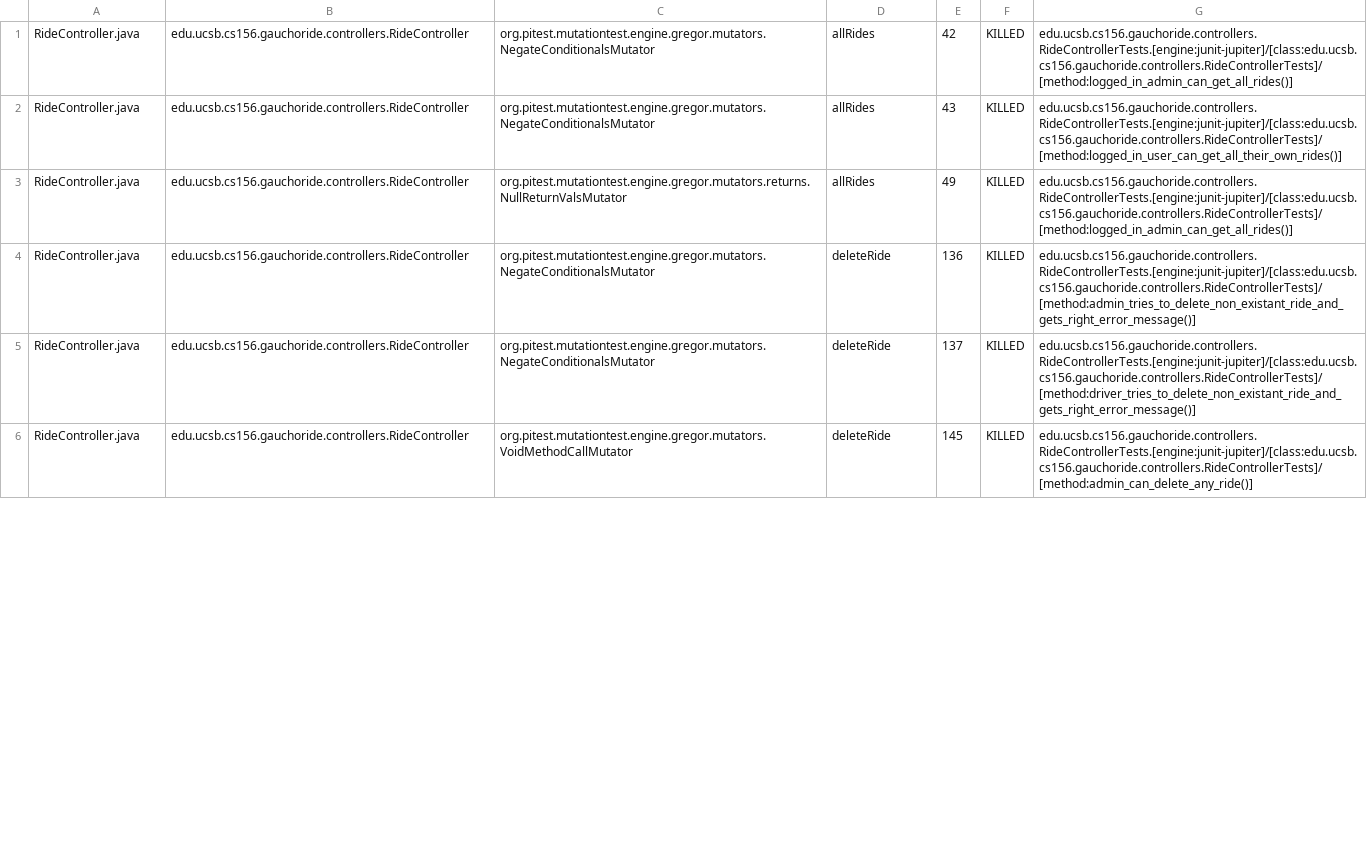
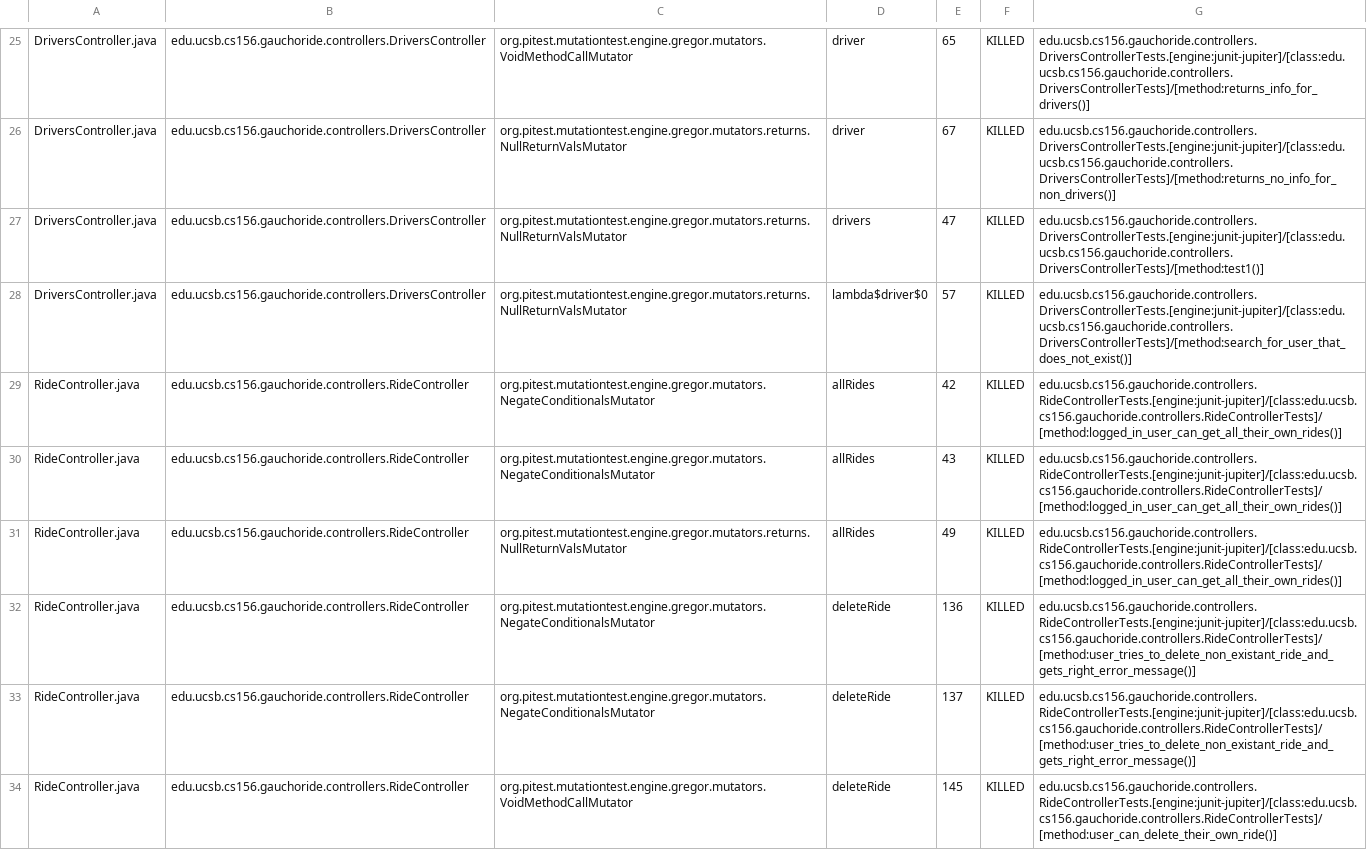
Before and after one commit to ucsb-cs156-w24/proj-gauchoride-w24-7pm-3, a CSV file: pitest/mutations.csv, drawn as a sheet; only a part is shown, gaps mark what is left out; the diff covers the shown part only.

Commit message:
Deploying to gh-pages from @ ucsb-cs156-w24/proj-gauchoride-w24-7pm-3@126b6df8d3c076615ffc86e36916a78eb7a32f50 🚀

```diff
--- a/pitest/mutations.csv
+++ b/pitest/mutations.csv
@@ -1,6 +25,10 @@
-RideController.java,edu.ucsb.cs156.gauchoride.controllers.RideController,org.pitest.mutationtest.engine.gregor.mutators.NegateConditionalsMutator,allRides,42,KILLED,edu.ucsb.cs156.gauchoride.controllers.RideControllerTests.[engine:junit-jupiter]/[class:edu.ucsb.cs156.gauchoride.controllers.RideControllerTests]/[method:logged_in_admin_can_get_all_rides()]
+DriversController.java,edu.ucsb.cs156.gauchoride.controllers.DriversController,org.pitest.mutationtest.engine.gregor.mutators.VoidMethodCallMutator,driver,65,KILLED,edu.ucsb.cs156.gauchoride.controllers.DriversControllerTests.[engine:junit-jupiter]/[class:edu.ucsb.cs156.gauchoride.controllers.DriversControllerTests]/[method:returns_info_for_drivers()]
+DriversController.java,edu.ucsb.cs156.gauchoride.controllers.DriversController,org.pitest.mutationtest.engine.gregor.mutators.returns.NullReturnValsMutator,driver,67,KILLED,edu.ucsb.cs156.gauchoride.controllers.DriversControllerTests.[engine:junit-jupiter]/[class:edu.ucsb.cs156.gauchoride.controllers.DriversControllerTests]/[method:returns_no_info_for_non_drivers()]
+DriversController.java,edu.ucsb.cs156.gauchoride.controllers.DriversController,org.pitest.mutationtest.engine.gregor.mutators.returns.NullReturnValsMutator,drivers,47,KILLED,edu.ucsb.cs156.gauchoride.controllers.DriversControllerTests.[engine:junit-jupiter]/[class:edu.ucsb.cs156.gauchoride.controllers.DriversControllerTests]/[method:test1()]
+DriversController.java,edu.ucsb.cs156.gauchoride.controllers.DriversController,org.pitest.mutationtest.engine.gregor.mutators.returns.NullReturnValsMutator,lambda$driver$0,57,KILLED,edu.ucsb.cs156.gauchoride.controllers.DriversControllerTests.[engine:junit-jupiter]/[class:edu.ucsb.cs156.gauchoride.controllers.DriversControllerTests]/[method:search_for_user_that_does_not_exist()]
+RideController.java,edu.ucsb.cs156.gauchoride.controllers.RideController,org.pitest.mutationtest.engine.gregor.mutators.NegateConditionalsMutator,allRides,42,KILLED,edu.ucsb.cs156.gauchoride.controllers.RideControllerTests.[engine:junit-jupiter]/[class:edu.ucsb.cs156.gauchoride.controllers.RideControllerTests]/[method:logged_in_user_can_get_all_their_own_rides()]
 RideController.java,edu.ucsb.cs156.gauchoride.controllers.RideController,org.pitest.mutationtest.engine.gregor.mutators.NegateConditionalsMutator,allRides,43,KILLED,edu.ucsb.cs156.gauchoride.controllers.RideControllerTests.[engine:junit-jupiter]/[class:edu.ucsb.cs156.gauchoride.controllers.RideControllerTests]/[method:logged_in_user_can_get_all_their_own_rides()]
-RideController.java,edu.ucsb.cs156.gauchoride.controllers.RideController,org.pitest.mutationtest.engine.gregor.mutators.returns.NullReturnValsMutator,allRides,49,KILLED,edu.ucsb.cs156.gauchoride.controllers.RideControllerTests.[engine:junit-jupiter]/[class:edu.ucsb.cs156.gauchoride.controllers.RideControllerTests]/[method:logged_in_admin_can_get_all_rides()]
-RideController.java,edu.ucsb.cs156.gauchoride.controllers.RideController,org.pitest.mutationtest.engine.gregor.mutators.NegateConditionalsMutator,deleteRide,136,KILLED,edu.ucsb.cs156.gauchoride.controllers.RideControllerTests.[engine:junit-jupiter]/[class:edu.ucsb.cs156.gauchoride.controllers.RideControllerTests]/[method:admin_tries_to_delete_non_existant_ride_and_gets_right_error_message()]
-RideController.java,edu.ucsb.cs156.gauchoride.controllers.RideController,org.pitest.mutationtest.engine.gregor.mutators.NegateConditionalsMutator,deleteRide,137,KILLED,edu.ucsb.cs156.gauchoride.controllers.RideControllerTests.[engine:junit-jupiter]/[class:edu.ucsb.cs156.gauchoride.controllers.RideControllerTests]/[method:driver_tries_to_delete_non_existant_ride_and_gets_right_error_message()]
-RideController.java,edu.ucsb.cs156.gauchoride.controllers.RideController,org.pitest.mutationtest.engine.gregor.mutators.VoidMethodCallMutator,deleteRide,145,KILLED,edu.ucsb.cs156.gauchoride.controllers.RideControllerTests.[engine:junit-jupiter]/[class:edu.ucsb.cs156.gauchoride.controllers.RideControllerTests]/[method:admin_can_delete_any_ride()]
+RideController.java,edu.ucsb.cs156.gauchoride.controllers.RideController,org.pitest.mutationtest.engine.gregor.mutators.returns.NullReturnValsMutator,allRides,49,KILLED,edu.ucsb.cs156.gauchoride.controllers.RideControllerTests.[engine:junit-jupiter]/[class:edu.ucsb.cs156.gauchoride.controllers.RideControllerTests]/[method:logged_in_user_can_get_all_their_own_rides()]
+RideController.java,edu.ucsb.cs156.gauchoride.controllers.RideController,org.pitest.mutationtest.engine.gregor.mutators.NegateConditionalsMutator,deleteRide,136,KILLED,edu.ucsb.cs156.gauchoride.controllers.RideControllerTests.[engine:junit-jupiter]/[class:edu.ucsb.cs156.gauchoride.controllers.RideControllerTests]/[method:user_tries_to_delete_non_existant_ride_and_gets_right_error_message()]
+RideController.java,edu.ucsb.cs156.gauchoride.controllers.RideController,org.pitest.mutationtest.engine.gregor.mutators.NegateConditionalsMutator,deleteRide,137,KILLED,edu.ucsb.cs156.gauchoride.controllers.RideControllerTests.[engine:junit-jupiter]/[class:edu.ucsb.cs156.gauchoride.controllers.RideControllerTests]/[method:user_tries_to_delete_non_existant_ride_and_gets_right_error_message()]
+RideController.java,edu.ucsb.cs156.gauchoride.controllers.RideController,org.pitest.mutationtest.engine.gregor.mutators.VoidMethodCallMutator,deleteRide,145,KILLED,edu.ucsb.cs156.gauchoride.controllers.RideControllerTests.[engine:junit-jupiter]/[class:edu.ucsb.cs156.gauchoride.controllers.RideControllerTests]/[method:user_can_delete_their_own_ride()]
```
Also changed, not shown: 6 added rows, 6 removed rows, 23 moved rows and 30 edited cells elsewhere in this file, 17 other files.
